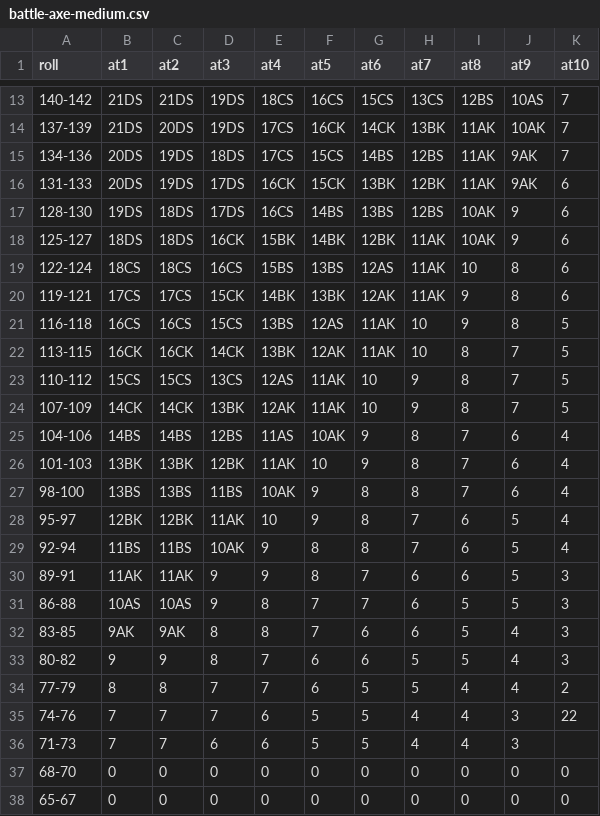
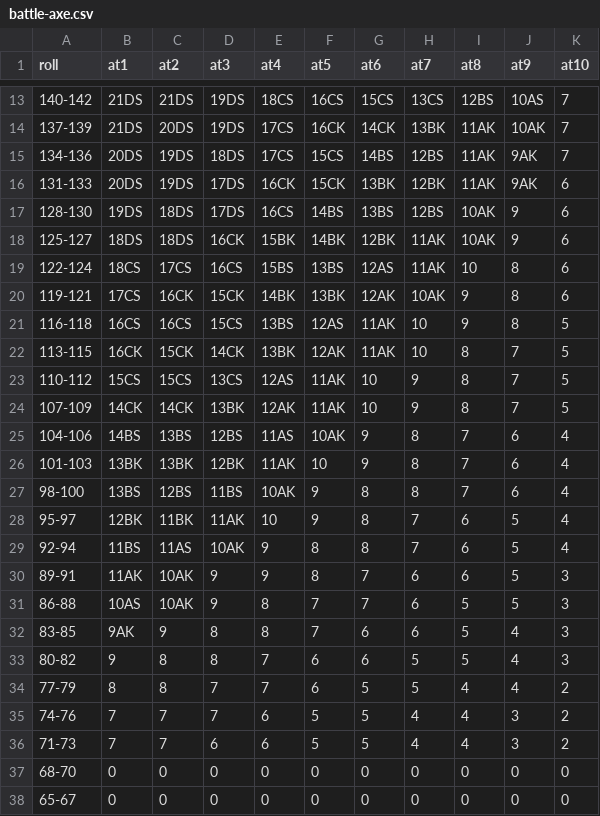
Before and after one commit to labcabrera/rmu-api-attack-tables, a CSV file: tables/attack/battle-axe.csv (was tables/attack/battle-axe-medium.csv), drawn as a sheet; only a part is shown, gaps mark what is left out.

```diff
--- a/tables/attack/battle-axe-medium.csv
+++ b/tables/attack/battle-axe.csv
@@ -18,20 +18,20 @@ roll,at1,at2,at3,at4,at5,at6,at7,at8,at9,at10
 125-127,18DS,18DS,16CK,15BK,14BK,12BK,11AK,10AK,9,6
-122-124,18CS,18CS,16CS,15BS,13BS,12AS,11AK,10,8,6
-119-121,17CS,17CS,15CK,14BK,13BK,12AK,11AK,9,8,6
+122-124,18CS,17CS,16CS,15BS,13BS,12AS,11AK,10,8,6
+119-121,17CS,16CK,15CK,14BK,13BK,12AK,10AK,9,8,6
 116-118,16CS,16CS,15CS,13BS,12AS,11AK,10,9,8,5
-113-115,16CK,16CK,14CK,13BK,12AK,11AK,10,8,7,5
+113-115,16CK,15CK,14CK,13BK,12AK,11AK,10,8,7,5
 110-112,15CS,15CS,13CS,12AS,11AK,10,9,8,7,5
 107-109,14CK,14CK,13BK,12AK,11AK,10,9,8,7,5
-104-106,14BS,14BS,12BS,11AS,10AK,9,8,7,6,4
+104-106,14BS,13BS,12BS,11AS,10AK,9,8,7,6,4
 101-103,13BK,13BK,12BK,11AK,10,9,8,7,6,4
-98-100,13BS,13BS,11BS,10AK,9,8,8,7,6,4
-95-97,12BK,12BK,11AK,10,9,8,7,6,5,4
-92-94,11BS,11BS,10AK,9,8,8,7,6,5,4
-89-91,11AK,11AK,9,9,8,7,6,6,5,3
-86-88,10AS,10AS,9,8,7,7,6,5,5,3
-83-85,9AK,9AK,8,8,7,6,6,5,4,3
-80-82,9,9,8,7,6,6,5,5,4,3
+98-100,13BS,12BS,11BS,10AK,9,8,8,7,6,4
+95-97,12BK,11BK,11AK,10,9,8,7,6,5,4
+92-94,11BS,11AS,10AK,9,8,8,7,6,5,4
+89-91,11AK,10AK,9,9,8,7,6,6,5,3
+86-88,10AS,10AK,9,8,7,7,6,5,5,3
+83-85,9AK,9,8,8,7,6,6,5,4,3
+80-82,9,8,8,7,6,6,5,5,4,3
 77-79,8,8,7,7,6,5,5,4,4,2
-74-76,7,7,7,6,5,5,4,4,3,22
-71-73,7,7,6,6,5,5,4,4,3,
+74-76,7,7,7,6,5,5,4,4,3,2
+71-73,7,7,6,6,5,5,4,4,3,2
 68-70,0,0,0,0,0,0,0,0,0,0
```
Also changed, not shown: tables/attack/dagger.csv, tables/attack/scimitar.csv, 53 other files.
